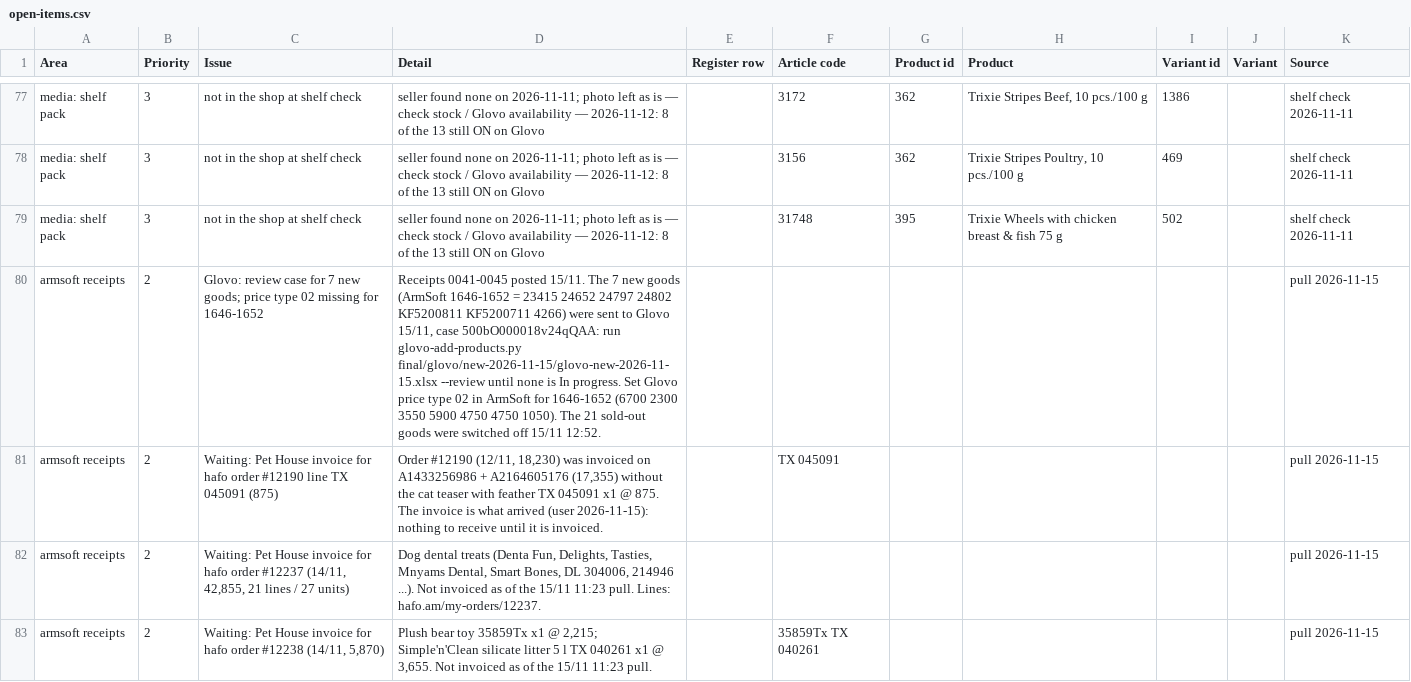
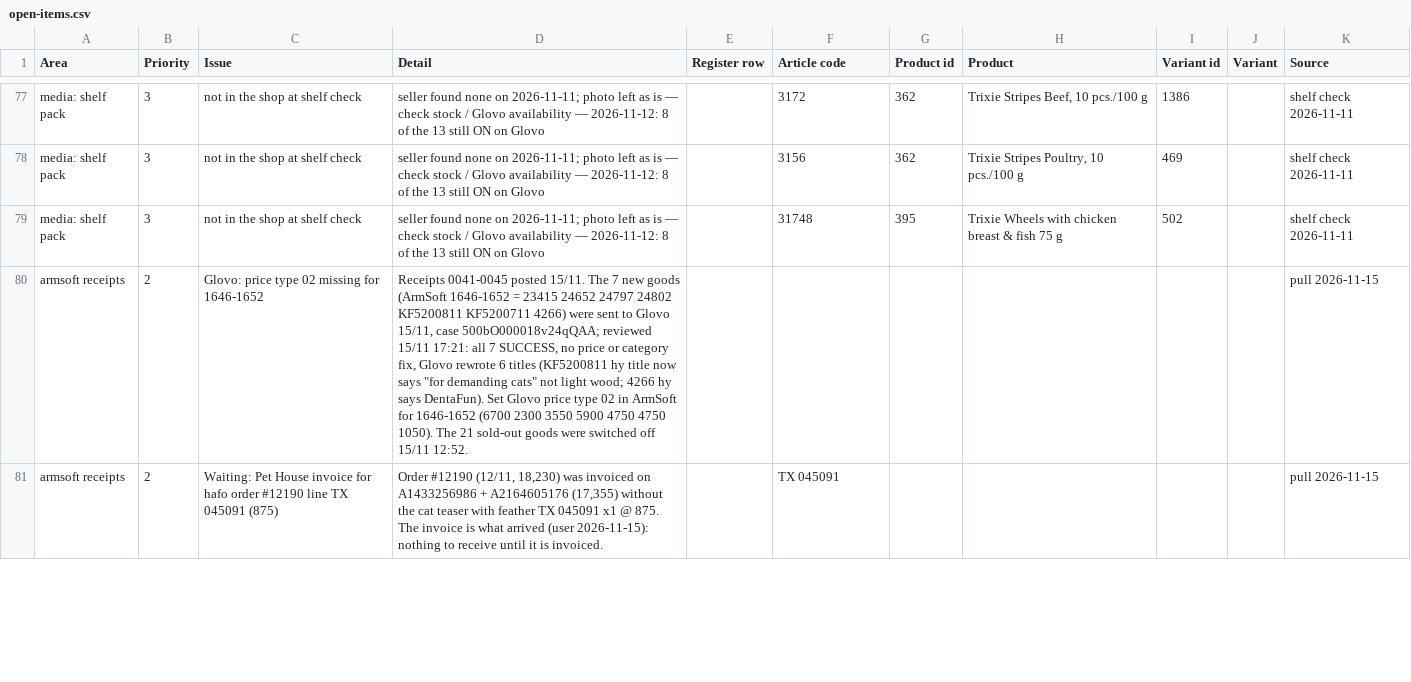
Before and after one commit to EricKhosro/siruk-claude, a CSV file: state/open-items.csv, drawn as a sheet; only a part is shown, gaps mark what is left out; the diff covers the shown part only.

```diff
--- a/state/open-items.csv
+++ b/state/open-items.csv
@@ -79,5 +79,3 @@ media: shelf pack,3,not in the shop at shelf check,seller found none on 2026-11-
 media: shelf pack,3,not in the shop at shelf check,seller found none on 2026-11-11; photo left as is — check stock / Glovo availability — 2026-11-12: 8 of the 13 still ON on Glovo,,31748,395,Trixie Wheels with chicken breast & fish 75 g,502,,shelf check 2026-11-11
-armsoft receipts,2,Glovo: review case for 7 new goods; price type 02 missing for 1646-1652,"Receipts 0041-0045 posted 15/11. The 7 new goods (ArmSoft 1646-1652 = 23415 24652 24797 24802 KF5200811 KF5200711 4266) were sent to Glovo 15/11, case 500bO000018v24qQAA: run glovo-add-products.py final/glovo/new-2026-11-15/glovo-new-2026-11-15.xlsx --review until none is In progress. Set Glovo price type 02 in ArmSoft for 1646-1652 (6700 2300 3550 5900 4750 4750 1050). The 21 sold-out goods were switched off 15/11 12:52.",,,,,,,pull 2026-11-15
+armsoft receipts,2,Glovo: price type 02 missing for 1646-1652,"Receipts 0041-0045 posted 15/11. The 7 new goods (ArmSoft 1646-1652 = 23415 24652 24797 24802 KF5200811 KF5200711 4266) were sent to Glovo 15/11, case 500bO000018v24qQAA; reviewed 15/11 17:21: all 7 SUCCESS, no price or category fix, Glovo rewrote 6 titles (KF5200811 hy title now says ""for demanding cats"" not light wood; 4266 hy says DentaFun). Set Glovo price type 02 in ArmSoft for 1646-1652 (6700 2300 3550 5900 4750 4750 1050). The 21 sold-out goods were switched off 15/11 12:52.",,,,,,,pull 2026-11-15
 armsoft receipts,2,Waiting: Pet House invoice for hafo order #12190 line TX 045091 (875),"Order #12190 (12/11, 18,230) was invoiced on A1433256986 + A2164605176 (17,355) without the cat teaser with feather TX 045091 x1 @ 875. The invoice is what arrived (user 2026-11-15): nothing to receive until it is invoiced.",,TX 045091,,,,,pull 2026-11-15
-armsoft receipts,2,"Waiting: Pet House invoice for hafo order #12237 (14/11, 42,855, 21 lines / 27 units)","Dog dental treats (Denta Fun, Delights, Tasties, Mnyams Dental, Smart Bones, DL 304006, 214946 ...). Not invoiced as of the 15/11 11:23 pull. Lines: hafo.am/my-orders/12237.",,,,,,,pull 2026-11-15
-armsoft receipts,2,"Waiting: Pet House invoice for hafo order #12238 (14/11, 5,870)","Plush bear toy 35859Tx x1 @ 2,215; Simple'n'Clean silicate litter 5 l TX 040261 x1 @ 3,655. Not invoiced as of the 15/11 11:23 pull.",,35859Tx TX 040261,,,,,pull 2026-11-15
```
Also changed, not shown: 3 added rows elsewhere in this file, 17 other files.
